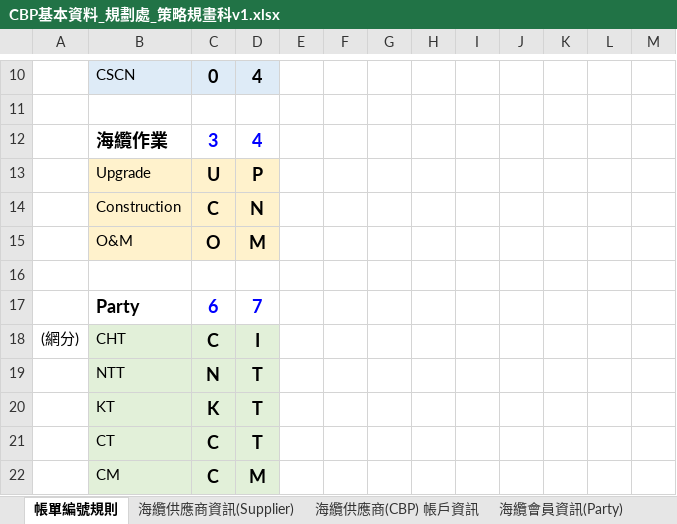
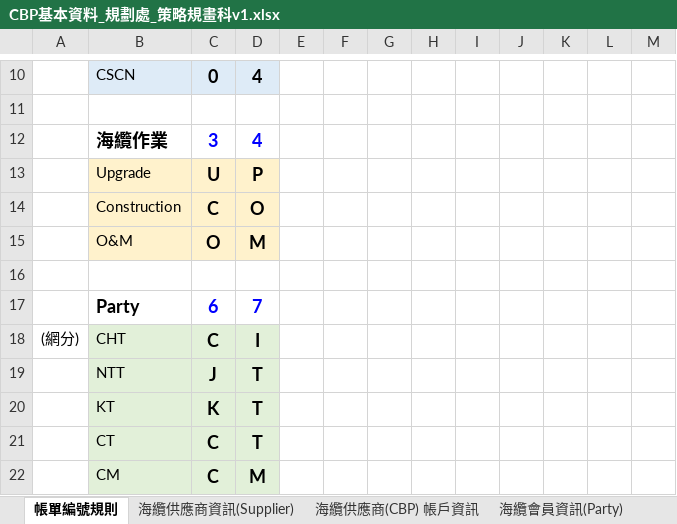
Before and after one commit to appletime81/cbp-sys-api, an Excel workbook: CBP專案/CBP基本資料_規劃處_策略規畫科v1.xlsx, sheet 帳單編號規則, drawn as a sheet; only a part is shown, gaps mark what is left out; values as stored, in another font and other column widths than the file's, no borders; the diff names each change by its address in the sheet, - before the commit and + after, or states it on an @@ line.

```diff
--- a/CBP專案/CBP基本資料_規劃處_策略規畫科v1.xlsx (sheet 帳單編號規則)
+++ b/CBP專案/CBP基本資料_規劃處_策略規畫科v1.xlsx (sheet 帳單編號規則)
-D14: N
+D14: O
-C19: N
+C19: J
```
Also changed, not shown: 6 other files.
